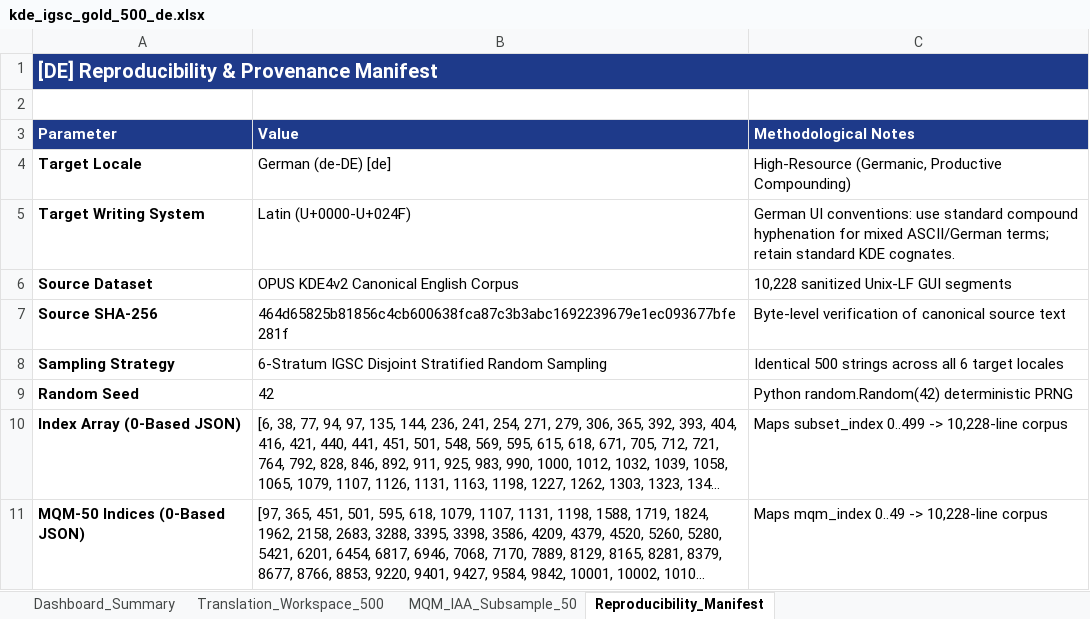
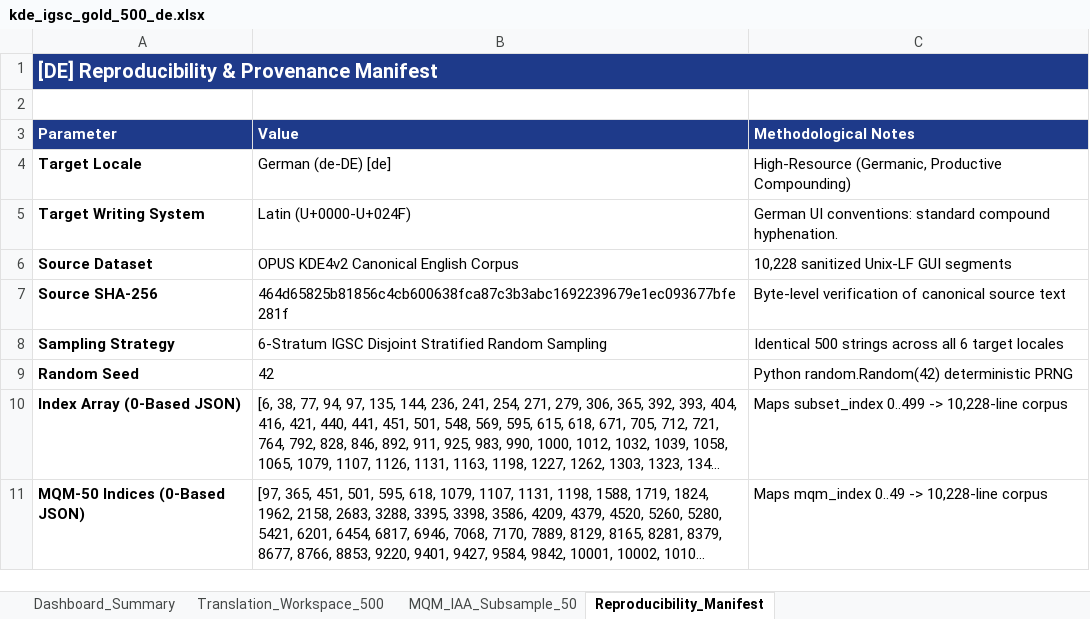
Before and after one commit to Research-SoftwareLocalization/neuro-symbolic-localization, an Excel workbook: workbooks/kde_igsc_gold_500_de.xlsx, sheet Reproducibility_Manifest, drawn as a sheet; long unchanged cells end in …; values as stored, in another font and other column widths than the file's, no borders; the diff names each change by its address in the sheet, - before the commit and + after, or states it on an @@ line.

```diff
--- a/workbooks/kde_igsc_gold_500_de.xlsx (sheet Reproducibility_Manifest)
+++ b/workbooks/kde_igsc_gold_500_de.xlsx (sheet Reproducibility_Manifest)
-C5 (Methodological Notes): …UI conventions: use standard compound hyphenation for mixed ASCII/German terms; retain standard KDE cognates.
+C5 (Methodological Notes): …UI conventions: standard compound hyphenation.
```
Also changed, not shown: sheet Dashboard_Summary, workbooks/kde_igsc_gold_500_bn.xlsx, workbooks/kde_igsc_gold_500_es.xlsx, 4 other files.
